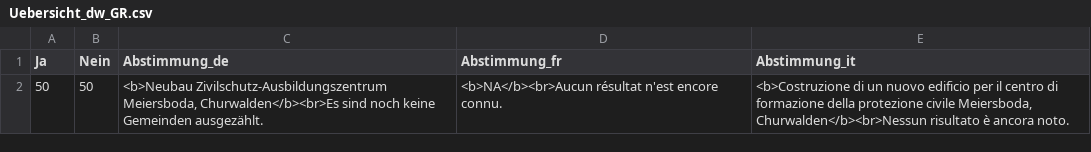
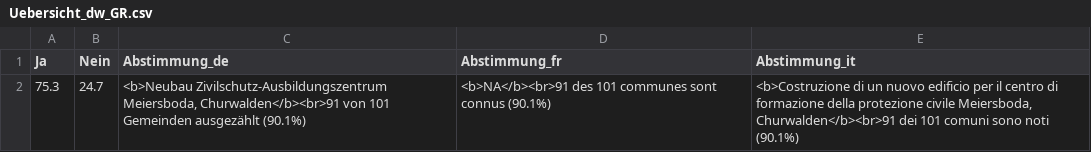
Before and after one commit to awp-finanznachrichten/lena_september2024, a CSV file: Output_Overviews/Uebersicht_dw_GR.csv, drawn as a sheet.

```diff
--- a/Output_Overviews/Uebersicht_dw_GR.csv
+++ b/Output_Overviews/Uebersicht_dw_GR.csv
@@ -1,2 +1,2 @@
 "Ja","Nein","Abstimmung_de","Abstimmung_fr","Abstimmung_it"
-50,50,"<b>Neubau Zivilschutz-Ausbildungszentrum Meiersboda, Churwalden</b><br>Es sind noch keine Gemeinden ausgezählt.","<b>NA</b><br>Aucun résultat n'est encore connu.","<b>Costruzione di un nuovo edificio per il centro di formazione della protezione civile Meiersboda, Churwalden</b><br>Nessun risultato è ancora noto."
+75.3,24.7,"<b>Neubau Zivilschutz-Ausbildungszentrum Meiersboda, Churwalden</b><br>91 von 101 Gemeinden ausgezählt (90.1%)","<b>NA</b><br>91 des 101 communes sont connus (90.1%)","<b>Costruzione di un nuovo edificio per il centro di formazione della protezione civile Meiersboda, Churwalden</b><br>91 dei 101 comuni sono noti (90.1%)"
```
Also changed, not shown: Output_Overviews/Uebersicht_dw_ZH.csv.
